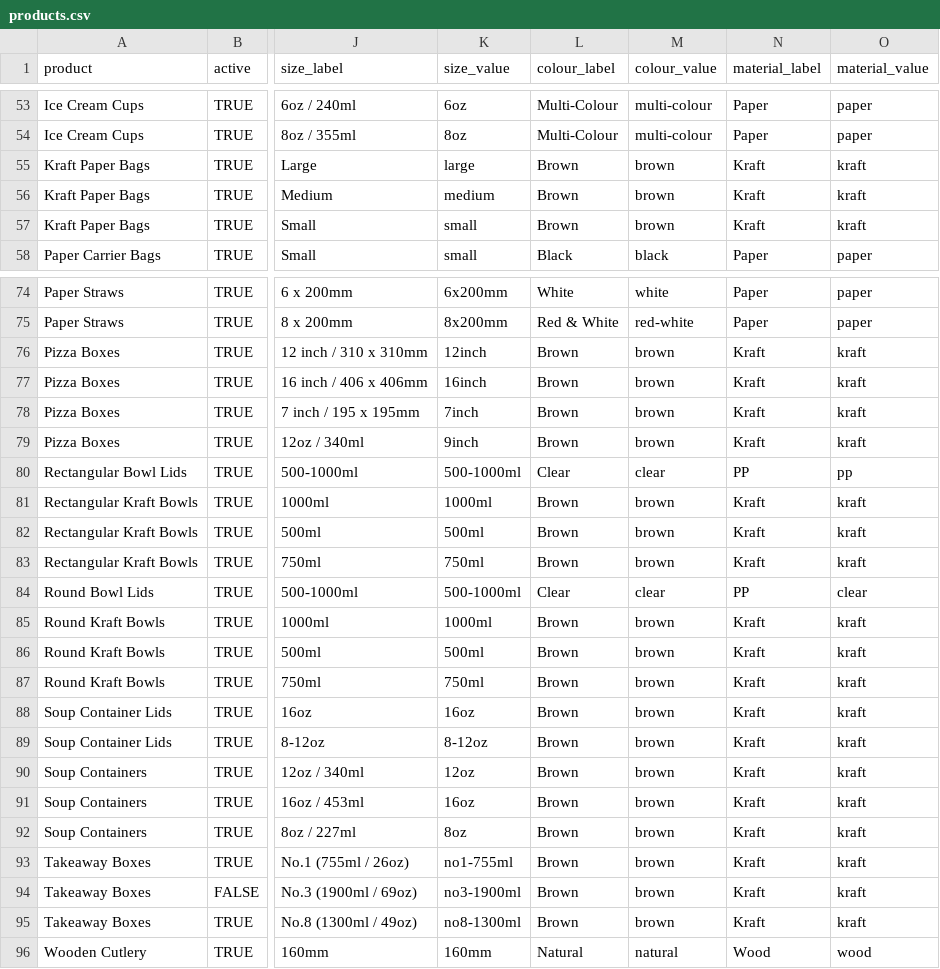
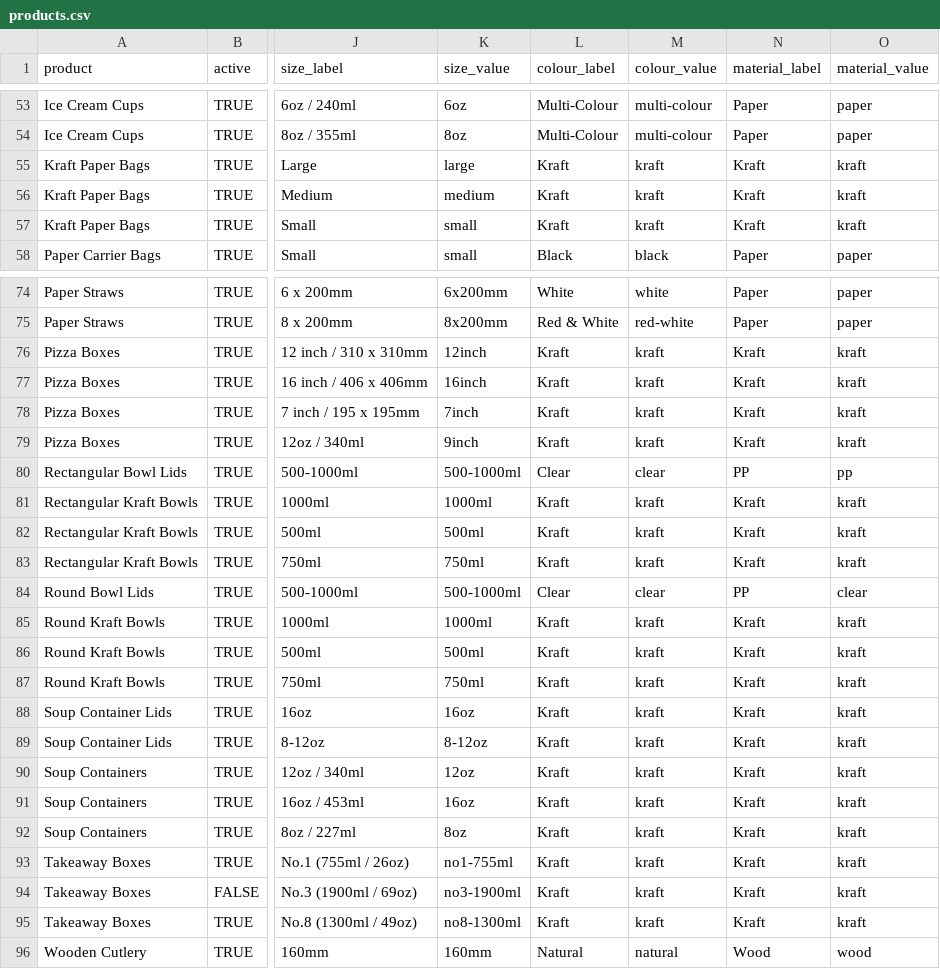
Before and after one commit to bandbeco/afida-b2c, a CSV file: lib/data/products.csv, drawn as a sheet; only a part is shown, gaps mark what is left out; the diff covers the shown part only; the diff names each change by its address in the sheet, - before the commit and + after, or states it on an @@ line.

Commit message:
Replace brown with kraft

```diff
--- a/lib/data/products.csv
+++ b/lib/data/products.csv
-L55:L57 (colour_label): Brown
+L55:L57 (colour_label): Kraft
-M55:M57 (colour_value): brown
+M55:M57 (colour_value): kraft
-L76:L79 (colour_label): Brown
+L76:L79 (colour_label): Kraft
-M76:M79 (colour_value): brown
+M76:M79 (colour_value): kraft
-L81:L83 (colour_label): Brown
+L81:L83 (colour_label): Kraft
-M81:M83 (colour_value): brown
+M81:M83 (colour_value): kraft
-L85:L95 (colour_label): Brown
+L85:L95 (colour_label): Kraft
-M85:M95 (colour_value): brown
+M85:M95 (colour_value): kraft
```
Also changed, not shown: 12 edited cells elsewhere in this file.
